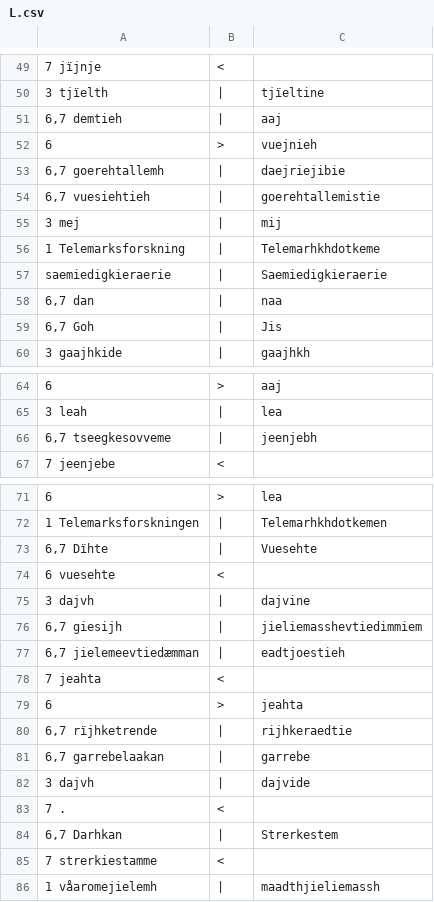
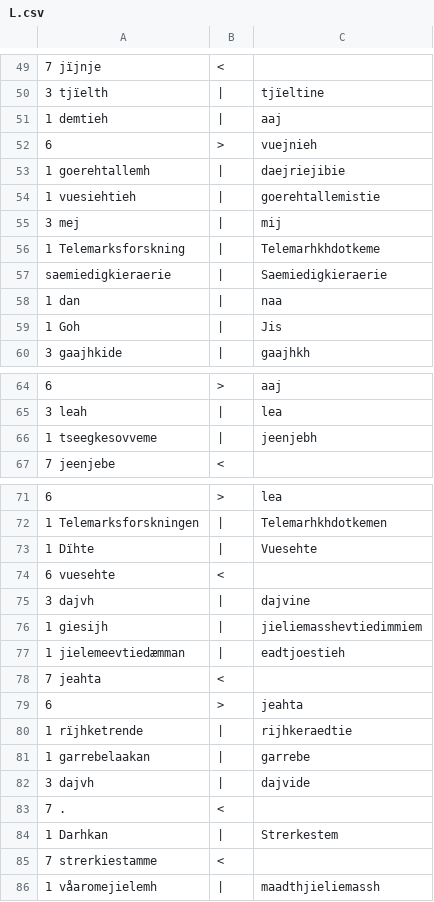
Before and after one commit to apertium/apertium-sme-sma, a CSV file: texts/eval/2016/wer_per/L.csv, drawn as a sheet; only a part is shown, gaps mark what is left out; the diff covers the shown part only; the diff names each change by its address in the sheet, - before the commit and + after, or states it on an @@ line.

```diff
--- a/texts/eval/2016/wer_per/L.csv
+++ b/texts/eval/2016/wer_per/L.csv
-A51: 6,7 demtieh
+A51: 1 demtieh
-A53: 6,7 goerehtallemh
+A53: 1 goerehtallemh
-A54: 6,7 vuesiehtieh
+A54: 1 vuesiehtieh
-A58: 6,7 dan
+A58: 1 dan
-A59: 6,7 Goh
+A59: 1 Goh
-A66: 6,7 tseegkesovveme
+A66: 1 tseegkesovveme
-A73: 6,7 Dïhte
+A73: 1 Dïhte
-A76: 6,7 giesijh
+A76: 1 giesijh
-A77: 6,7 jielemeevtiedæmman
+A77: 1 jielemeevtiedæmman
-A80: 6,7 rïjhketrende
+A80: 1 rïjhketrende
-A81: 6,7 garrebelaakan
+A81: 1 garrebelaakan
-A84: 6,7 Darhkan
+A84: 1 Darhkan
```
Also changed, not shown: 24 edited cells elsewhere in this file, 1 other file.
